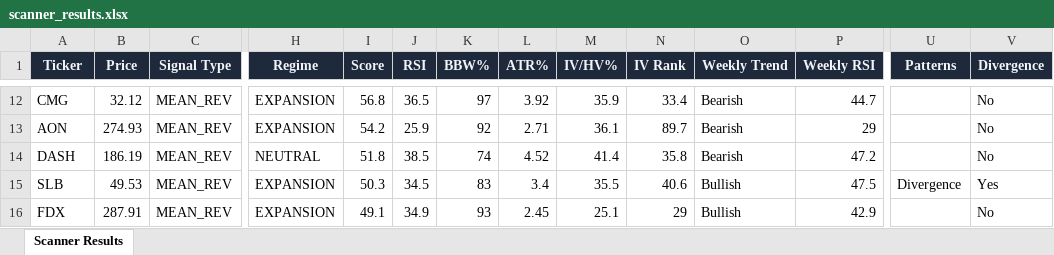
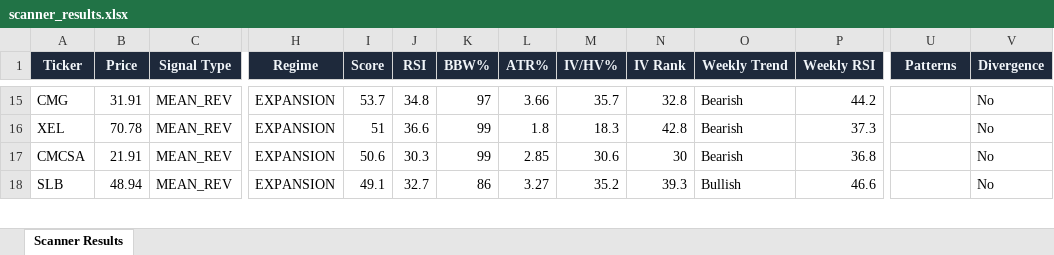
Before and after one commit to 6000rr4n/BM-screener, an Excel workbook: output/scanner_results.xlsx, sheet Scanner Results, drawn as a sheet; only a part is shown, gaps mark what is left out; values as stored, in another font and other column widths than the file's, no borders; removed rows and columns are numbered as before the commit, all else as after; rows hold the shown columns only; the diff covers the shown part only; the diff names each change by its address in the sheet, - before the commit and + after, or states it on an @@ line.

```diff
--- a/output/scanner_results.xlsx (sheet Scanner Results)
+++ b/output/scanner_results.xlsx (sheet Scanner Results)
-B15 (Price): 32.12
+B15 (Price): 31.91
-I15 (Score): 56.8
+I15 (Score): 53.7
-J15 (RSI): 36.5
+J15 (RSI): 34.8
-L15 (ATR%): 3.92
+L15 (ATR%): 3.66
-M15 (IV/HV%): 35.9
+M15 (IV/HV%): 35.7
-N15 (IV Rank): 33.4
+N15 (IV Rank): 32.8
-P15 (Weekly RSI): 44.7
+P15 (Weekly RSI): 44.2
+row 16: XEL | 70.78 | MEAN_REV | EXPANSION | 51 | 36.6 | 99 | 1.8 | 18.3 | 42.8 | Bearish | 37.3 |  | No
-A17 (Ticker): AON
+A17 (Ticker): CMCSA
-B17 (Price): 274.93
+B17 (Price): 21.91
-I17 (Score): 54.2
+I17 (Score): 50.6
-J17 (RSI): 25.9
+J17 (RSI): 30.3
-K17 (BBW%): 92
+K17 (BBW%): 99
-L17 (ATR%): 2.71
+L17 (ATR%): 2.85
-M17 (IV/HV%): 36.1
+M17 (IV/HV%): 30.6
-N17 (IV Rank): 89.7
+N17 (IV Rank): 30
-P17 (Weekly RSI): 29
+P17 (Weekly RSI): 36.8
-row 14: DASH | 186.19 | MEAN_REV | NEUTRAL | 51.8 | 38.5 | 74 | 4.52 | 41.4 | 35.8 | Bearish | 47.2 |  | No
-B18 (Price): 49.53
+B18 (Price): 48.94
-I18 (Score): 50.3
+I18 (Score): 49.1
-J18 (RSI): 34.5
+J18 (RSI): 32.7
-K18 (BBW%): 83
+K18 (BBW%): 86
-L18 (ATR%): 3.4
+L18 (ATR%): 3.27
-M18 (IV/HV%): 35.5
+M18 (IV/HV%): 35.2
-N18 (IV Rank): 40.6
+N18 (IV Rank): 39.3
-P18 (Weekly RSI): 47.5
+P18 (Weekly RSI): 46.6
-U18 (Patterns): Divergence
+U18 (Patterns): (empty)
-V18 (Divergence): Yes
+V18 (Divergence): No
-row 16: FDX | 287.91 | MEAN_REV | EXPANSION | 49.1 | 34.9 | 93 | 2.45 | 25.1 | 29 | Bullish | 42.9 |  | No
```
Also changed, not shown: 9 added rows, 7 removed rows and 97 edited cells elsewhere in this sheet, 1 other file.
